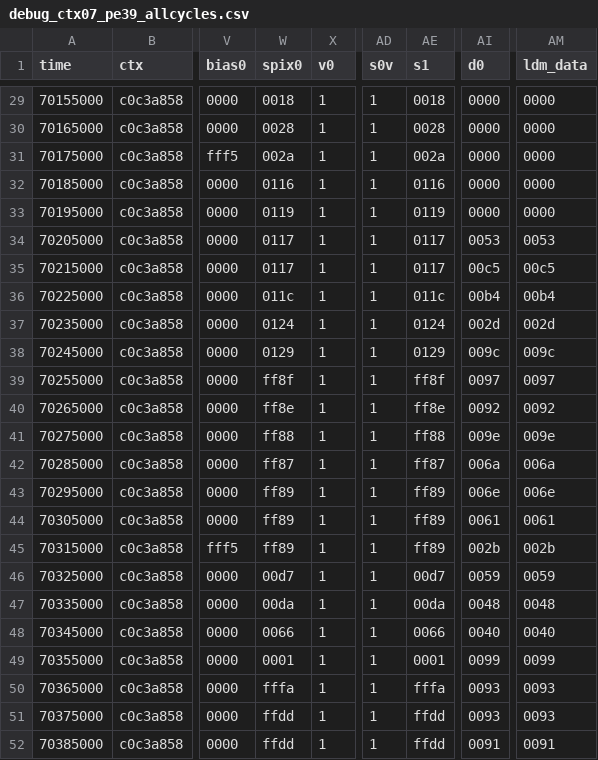
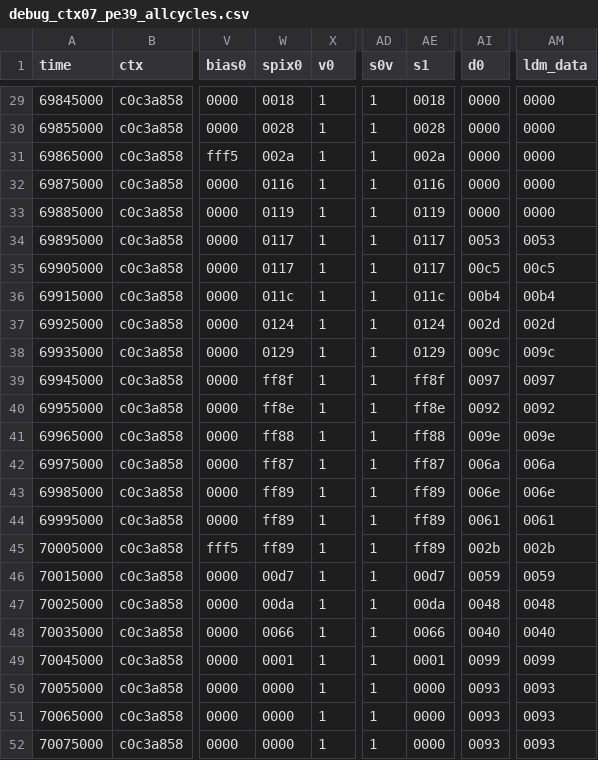
Before and after one commit to HoangDuyHuong/Dual_PE_ECG, a CSV file: Model in C++/gen_mem/debug_ctx07_pe39_allcycles.csv, drawn as a sheet; only a part is shown, gaps mark what is left out; the diff covers the shown part only; the diff names each change by its address in the sheet, - before the commit and + after, or states it on an @@ line.

```diff
--- a/Model in C++/gen_mem/debug_ctx07_pe39_allcycles.csv
+++ b/Model in C++/gen_mem/debug_ctx07_pe39_allcycles.csv
-A29 (time): 70155000
+A29 (time): 69845000
-A30 (time): 70165000
+A30 (time): 69855000
-A31 (time): 70175000
+A31 (time): 69865000
-A32 (time): 70185000
+A32 (time): 69875000
-A33 (time): 70195000
+A33 (time): 69885000
-A34 (time): 70205000
+A34 (time): 69895000
-A35 (time): 70215000
+A35 (time): 69905000
-A36 (time): 70225000
+A36 (time): 69915000
-A37 (time): 70235000
+A37 (time): 69925000
-A38 (time): 70245000
+A38 (time): 69935000
-A39 (time): 70255000
+A39 (time): 69945000
-A40 (time): 70265000
+A40 (time): 69955000
-A41 (time): 70275000
+A41 (time): 69965000
-A42 (time): 70285000
+A42 (time): 69975000
-A43 (time): 70295000
+A43 (time): 69985000
-A44 (time): 70305000
+A44 (time): 69995000
-A45 (time): 70315000
+A45 (time): 70005000
-A46 (time): 70325000
+A46 (time): 70015000
-A47 (time): 70335000
+A47 (time): 70025000
-A48 (time): 70345000
+A48 (time): 70035000
-A49 (time): 70355000
+A49 (time): 70045000
-A50 (time): 70365000
+A50 (time): 70055000
-W50 (spix0): fffa
+W50 (spix0): 0000
-AE50 (s1): fffa
+AE50 (s1): 0000
-A51 (time): 70375000
+A51 (time): 70065000
-W51:W52 (spix0): ffdd
+W51:W52 (spix0): 0000
-AE51:AE52 (s1): ffdd
+AE51:AE52 (s1): 0000
-A52 (time): 70385000
+A52 (time): 70075000
-AI52 (d0): 0091
+AI52 (d0): 0093
-AM52 (ldm_data): 0091
+AM52 (ldm_data): 0093
```
Also changed, not shown: 50 edited cells elsewhere in this file, 18 other files.
